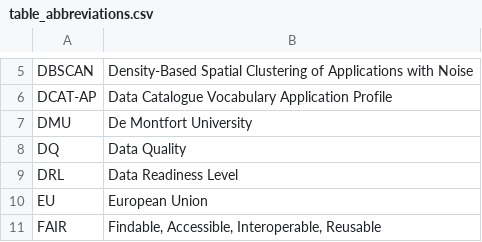
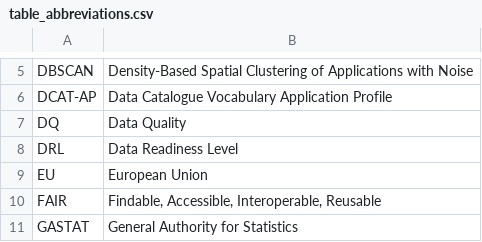
Before and after one commit to Salman99889/saudi-open-data-quality-audit2, a CSV file: tables/table_abbreviations.csv, drawn as a sheet; only a part is shown, gaps mark what is left out; the shorter side is filled out with more unchanged rows; the diff names each change by its address in the sheet, - before the commit and + after, or states it on an @@ line.

Commit message:
Update table_abbreviations.csv

```diff
--- a/tables/table_abbreviations.csv
+++ b/tables/table_abbreviations.csv
-row 7: DMU | De Montfort University
```
